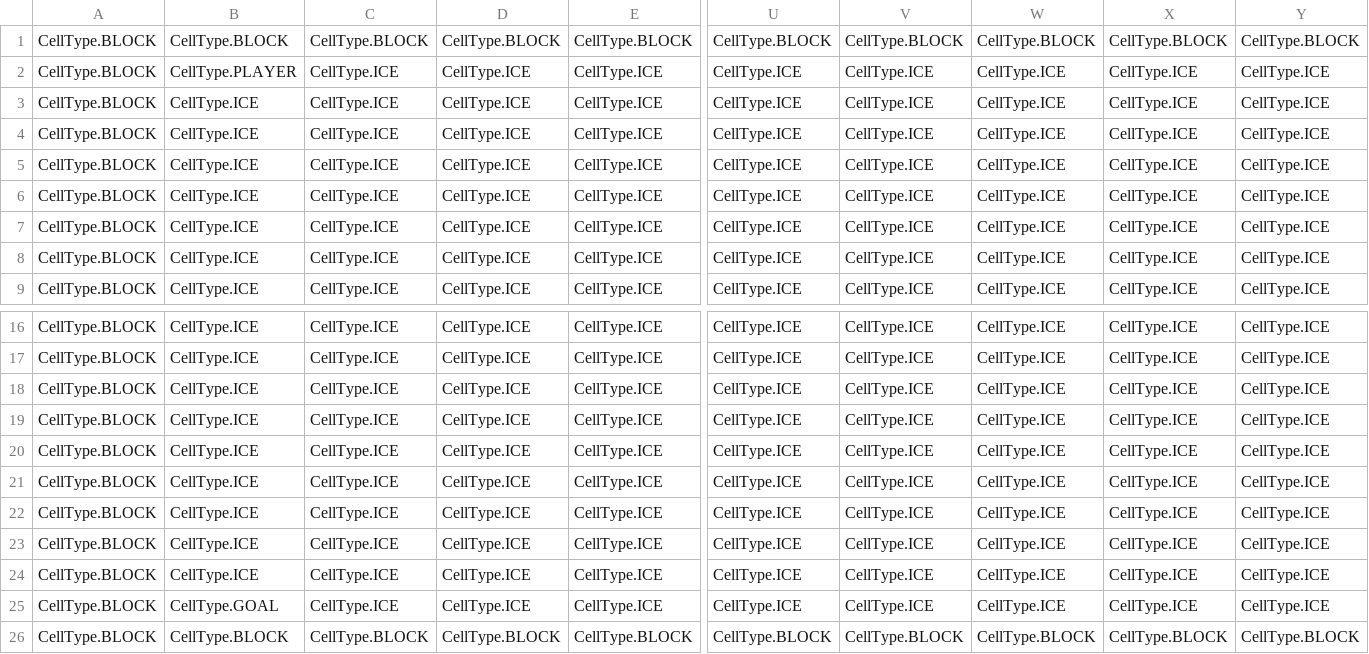
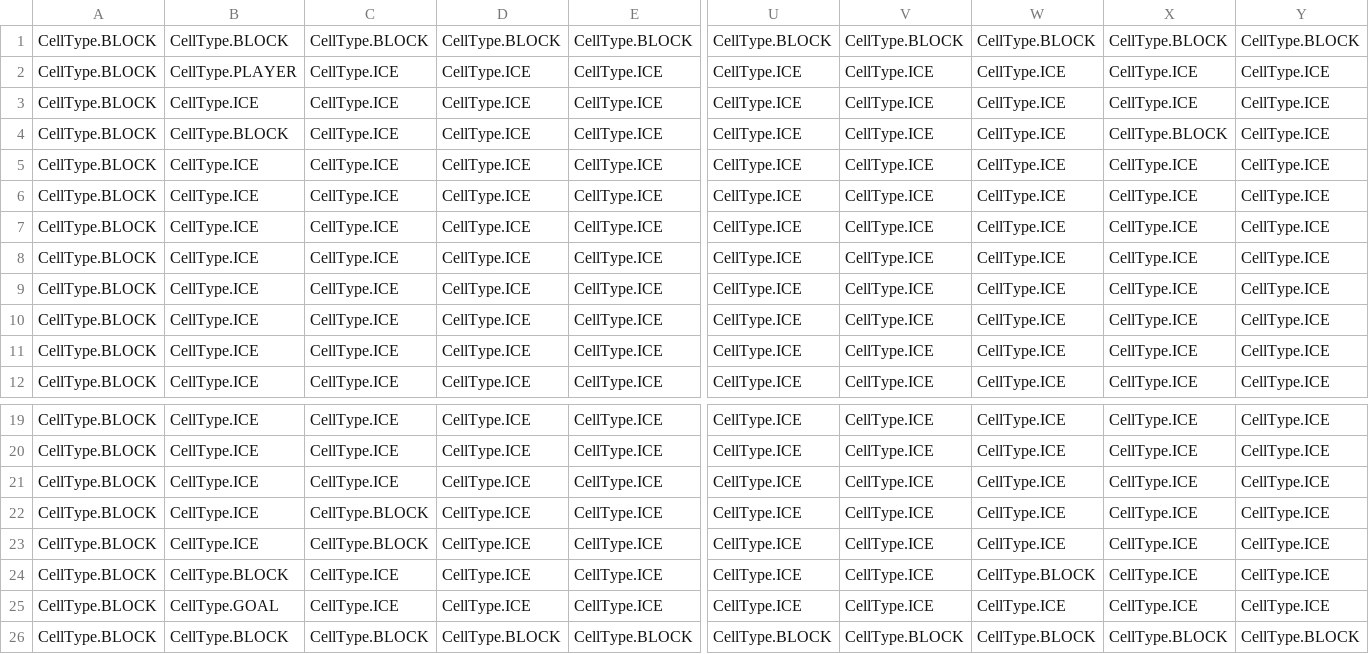
Before and after one commit to mschmidlin1/slide-quest, a CSV file: levels/beginner/map.csv, drawn as a sheet; only a part is shown, gaps mark what is left out; removed rows and columns are numbered as before the commit, all else as after; rows hold the shown columns only; the diff names each change by its address in the sheet, - before the commit and + after, or states it on an @@ line.

```diff
--- a/levels/beginner/map.csv
+++ b/levels/beginner/map.csv
+row 3: CellType.BLOCK | CellType.ICE | CellType.ICE | CellType.ICE | CellType.ICE | CellType.ICE | CellType.ICE | CellType.ICE | CellType.ICE | CellType.ICE
+row 4: CellType.BLOCK | CellType.BLOCK | CellType.ICE | CellType.ICE | CellType.ICE | CellType.ICE | CellType.ICE | CellType.ICE | CellType.BLOCK | CellType.ICE
+row 5: CellType.BLOCK | CellType.ICE | CellType.ICE | CellType.ICE | CellType.ICE | CellType.ICE | CellType.ICE | CellType.ICE | CellType.ICE | CellType.ICE
-C22:C23: CellType.ICE
+C22:C23: CellType.BLOCK
-B24: CellType.ICE
+B24: CellType.BLOCK
-W24: CellType.ICE
+W24: CellType.BLOCK
-row 22: CellType.BLOCK | CellType.ICE | CellType.ICE | CellType.ICE | CellType.ICE | CellType.ICE | CellType.ICE | CellType.ICE | CellType.ICE | CellType.ICE
-row 23: CellType.BLOCK | CellType.ICE | CellType.ICE | CellType.ICE | CellType.ICE | CellType.ICE | CellType.ICE | CellType.ICE | CellType.ICE | CellType.ICE
-row 24: CellType.BLOCK | CellType.ICE | CellType.ICE | CellType.ICE | CellType.ICE | CellType.ICE | CellType.ICE | CellType.ICE | CellType.ICE | CellType.ICE
```
Also changed, not shown: 3 other files.
